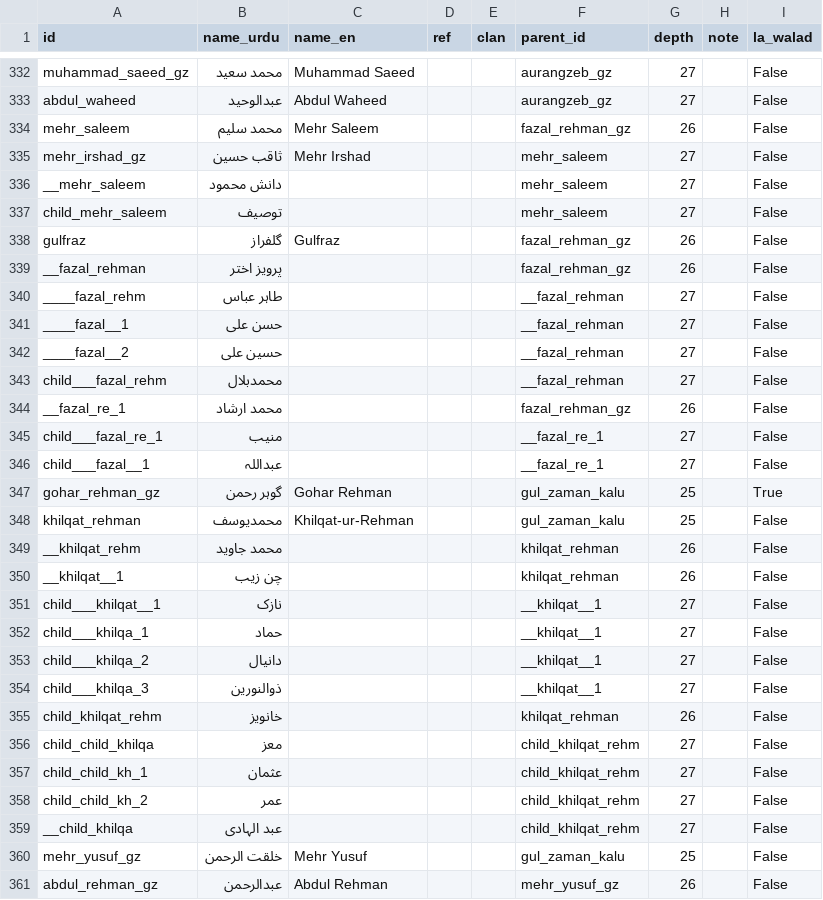
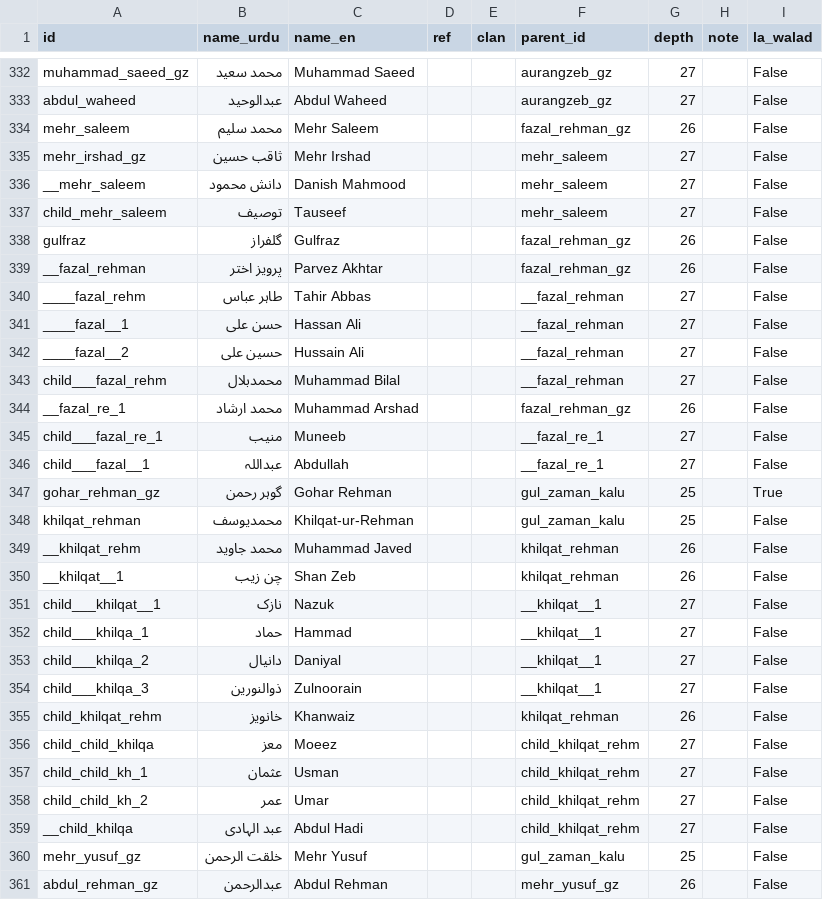
Before and after one commit to htahir6200/family_tree, a CSV file: all_names_full.csv, drawn as a sheet; only a part is shown, gaps mark what is left out; the diff covers the shown part only.

```diff
--- a/all_names_full.csv
+++ b/all_names_full.csv
@@ -335,26 +335,26 @@ mehr_saleem,محمد سلیم,Mehr Saleem,,,fazal_rehman_gz,26,,False
 mehr_irshad_gz,ثاقب حسین,Mehr Irshad,,,mehr_saleem,27,,False
-__mehr_saleem,دانش محمود,,,,mehr_saleem,27,,False
-child_mehr_saleem,توصیف,,,,mehr_saleem,27,,False
+__mehr_saleem,دانش محمود,Danish Mahmood,,,mehr_saleem,27,,False
+child_mehr_saleem,توصیف,Tauseef,,,mehr_saleem,27,,False
 gulfraz,گلفراز,Gulfraz,,,fazal_rehman_gz,26,,False
-__fazal_rehman,پرویز اختر,,,,fazal_rehman_gz,26,,False
-____fazal_rehm,طاہر عباس,,,,__fazal_rehman,27,,False
-____fazal__1,حسن علی,,,,__fazal_rehman,27,,False
-____fazal__2,حسین علی,,,,__fazal_rehman,27,,False
-child___fazal_rehm,محمدبلال,,,,__fazal_rehman,27,,False
-__fazal_re_1,محمد ارشاد,,,,fazal_rehman_gz,26,,False
-child___fazal_re_1,منیب,,,,__fazal_re_1,27,,False
-child___fazal__1,عبداللہ,,,,__fazal_re_1,27,,False
+__fazal_rehman,پرویز اختر,Parvez Akhtar,,,fazal_rehman_gz,26,,False
+____fazal_rehm,طاہر عباس,Tahir Abbas,,,__fazal_rehman,27,,False
+____fazal__1,حسن علی,Hassan Ali,,,__fazal_rehman,27,,False
+____fazal__2,حسین علی,Hussain Ali,,,__fazal_rehman,27,,False
+child___fazal_rehm,محمدبلال,Muhammad Bilal,,,__fazal_rehman,27,,False
+__fazal_re_1,محمد ارشاد,Muhammad Arshad,,,fazal_rehman_gz,26,,False
+child___fazal_re_1,منیب,Muneeb,,,__fazal_re_1,27,,False
+child___fazal__1,عبداللہ,Abdullah,,,__fazal_re_1,27,,False
 gohar_rehman_gz,گوہر رحمن,Gohar Rehman,,,gul_zaman_kalu,25,,True
 khilqat_rehman,محمدیوسف,Khilqat-ur-Rehman,,,gul_zaman_kalu,25,,False
-__khilqat_rehm,محمد جاوید,,,,khilqat_rehman,26,,False
-__khilqat__1,چن زیب,,,,khilqat_rehman,26,,False
-child___khilqat__1,نازک,,,,__khilqat__1,27,,False
-child___khilqa_1,حماد,,,,__khilqat__1,27,,False
-child___khilqa_2,دانیال,,,,__khilqat__1,27,,False
-child___khilqa_3,ذوالنورین,,,,__khilqat__1,27,,False
-child_khilqat_rehm,خانویز,,,,khilqat_rehman,26,,False
-child_child_khilqa,معز,,,,child_khilqat_rehm,27,,False
-child_child_kh_1,عثمان,,,,child_khilqat_rehm,27,,False
-child_child_kh_2,عمر,,,,child_khilqat_rehm,27,,False
-__child_khilqa,عبد الہادی,,,,child_khilqat_rehm,27,,False
+__khilqat_rehm,محمد جاوید,Muhammad Javed,,,khilqat_rehman,26,,False
+__khilqat__1,چن زیب,Shan Zeb,,,khilqat_rehman,26,,False
+child___khilqat__1,نازک,Nazuk,,,__khilqat__1,27,,False
+child___khilqa_1,حماد,Hammad,,,__khilqat__1,27,,False
+child___khilqa_2,دانیال,Daniyal,,,__khilqat__1,27,,False
+child___khilqa_3,ذوالنورین,Zulnoorain,,,__khilqat__1,27,,False
+child_khilqat_rehm,خانویز,Khanwaiz,,,khilqat_rehman,26,,False
+child_child_khilqa,معز,Moeez,,,child_khilqat_rehm,27,,False
+child_child_kh_1,عثمان,Usman,,,child_khilqat_rehm,27,,False
+child_child_kh_2,عمر,Umar,,,child_khilqat_rehm,27,,False
+__child_khilqa,عبد الہادی,Abdul Hadi,,,child_khilqat_rehm,27,,False
 mehr_yusuf_gz,خلقت الرحمن,Mehr Yusuf,,,gul_zaman_kalu,25,,False
```
Also changed, not shown: 32 edited cells elsewhere in this file, all_names_full_new.csv, review_sheet.csv, 4 other files.
